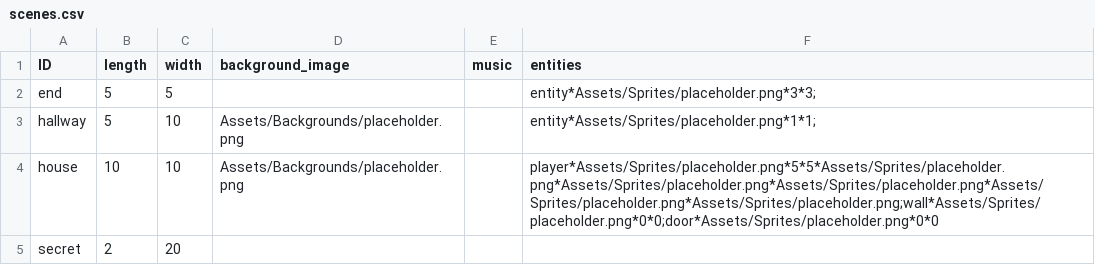
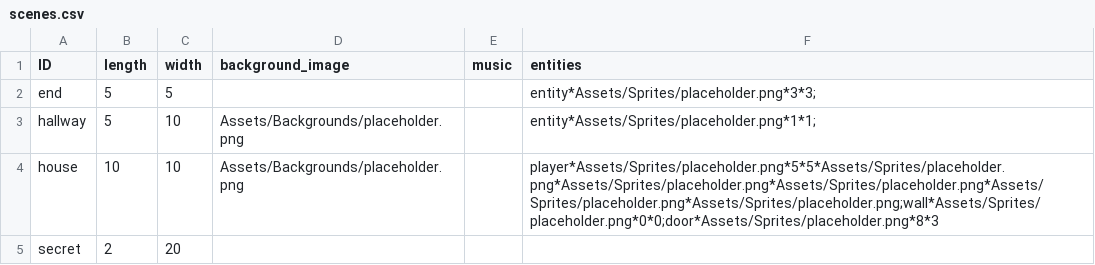
Before and after one commit to Estebanmister/Blizzard_Game, a CSV file: World/Overworld/scenes.csv, drawn as a sheet.

Commit message:
oops

```diff
--- a/World/Overworld/scenes.csv
+++ b/World/Overworld/scenes.csv
@@ -3,3 +3,3 @@ end,5,5,,,entity*Assets/Sprites/placeholder.png*3*3;
 hallway,5,10,Assets/Backgrounds/placeholder.png,,entity*Assets/Sprites/placeholder.png*1*1;
-house,10,10,Assets/Backgrounds/placeholder.png,,player*Assets/Sprites/placeholder.png*5*5*Assets/Sprites/placeholder.png*Assets/Sprites/placeholder.png*Assets/Sprites/placeholder.png*Assets/Sprites/placeholder.png*Assets/Sprites/placeholder.png;wall*Assets/Sprites/placeholder.png*0*0;door*Assets/Sprites/placeholder.png*0*0
+house,10,10,Assets/Backgrounds/placeholder.png,,player*Assets/Sprites/placeholder.png*5*5*Assets/Sprites/placeholder.png*Assets/Sprites/placeholder.png*Assets/Sprites/placeholder.png*Assets/Sprites/placeholder.png*Assets/Sprites/placeholder.png;wall*Assets/Sprites/placeholder.png*0*0;door*Assets/Sprites/placeholder.png*8*3
 secret,2,20,,,
```
